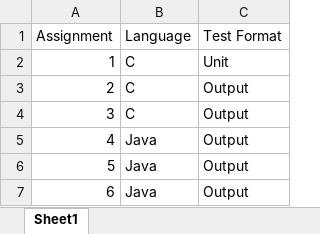
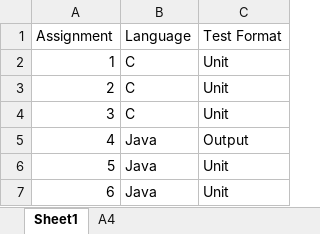
Before and after one commit to solvie/Submissionbox, an Excel workbook: src/main/resources/assignments-config.xlsx, sheet Sheet1, drawn as a sheet; values as stored, in another font and other column widths than the file's, no borders; the diff names each change by its address in the sheet, - before the commit and + after, or states it on an @@ line.

Commit message:
v1 of output testing

```diff
--- a/src/main/resources/assignments-config.xlsx (sheet Sheet1)
+++ b/src/main/resources/assignments-config.xlsx (sheet Sheet1)
+sheet tab: A4
-C3:C4 (Test Format): Output
+C3:C4 (Test Format): Unit
-C6:C7 (Test Format): Output
+C6:C7 (Test Format): Unit
```
Also changed, not shown: 16 other files.
